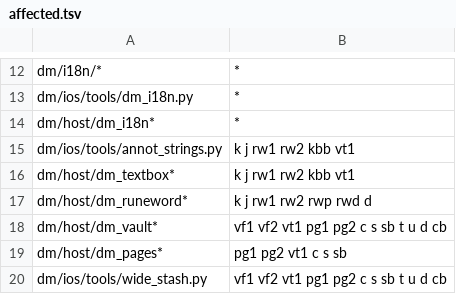
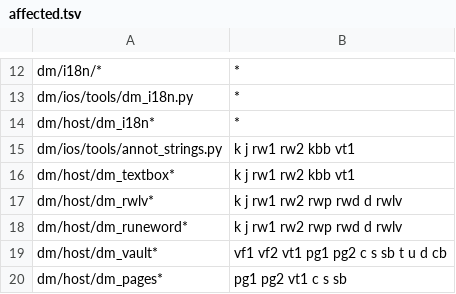
Before and after one commit to d2r-mobile/d2r-mobile, a TSV file: dm/ios/tools/uireg/affected.tsv, drawn as a sheet; only a part is shown, gaps mark what is left out; the shorter side is filled out with more unchanged rows.

```diff
--- a/dm/ios/tools/uireg/affected.tsv
+++ b/dm/ios/tools/uireg/affected.tsv
@@ -16,3 +16,4 @@ dm/ios/tools/annot_strings.py	k j rw1 rw2 kbb vt1
 dm/host/dm_textbox*	k j rw1 rw2 kbb vt1
-dm/host/dm_runeword*	k j rw1 rw2 rwp rwd d
+dm/host/dm_rwlv*	k j rw1 rw2 rwp rwd d rwlv
+dm/host/dm_runeword*	k j rw1 rw2 rwp rwd d rwlv
 dm/host/dm_vault*	vf1 vf2 vt1 pg1 pg2 c s sb t u d cb
```
Also changed, not shown: dm/i18n/ui_text.tsv, 50 other files.
